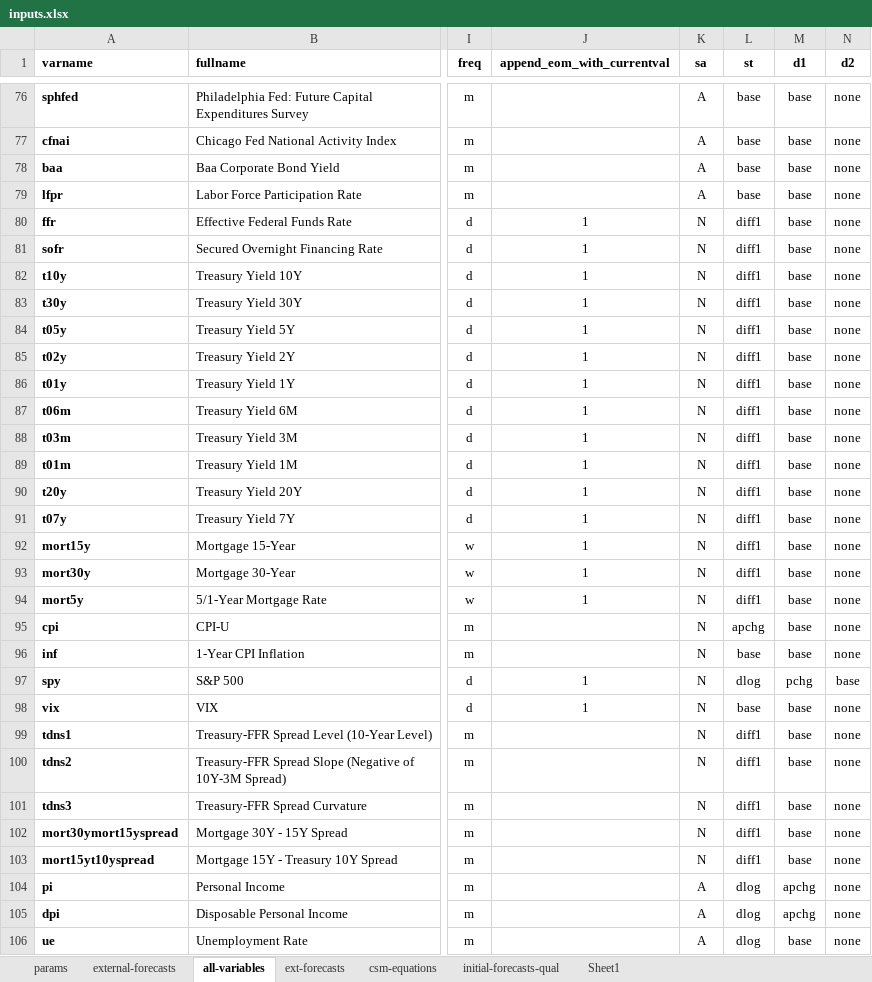
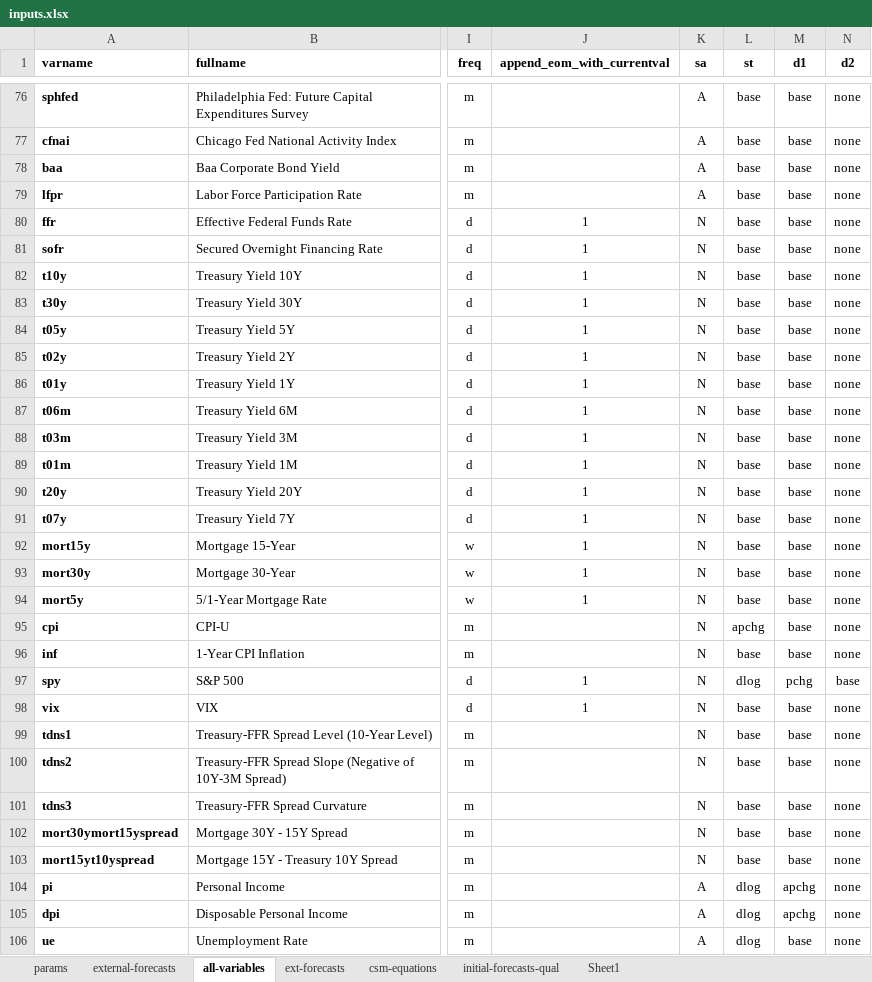
Before and after one commit to cmefi/econforecasting-r, an Excel workbook: model-inputs/inputs.xlsx, sheet all-variables, drawn as a sheet; only a part is shown, gaps mark what is left out; values as stored, in another font and other column widths than the file's, no borders; conditional formats and table styles not drawn; the diff names each change by its address in the sheet, - before the commit and + after, or states it on an @@ line.

Commit message:
Matched stationary forms for nowcast inputs to previous params tab (v0.15)

```diff
--- a/model-inputs/inputs.xlsx (sheet all-variables)
+++ b/model-inputs/inputs.xlsx (sheet all-variables)
-L80:L94 (st): diff1
+L80:L94 (st): base
-L99:L103 (st): diff1
+L99:L103 (st): base
```
Also changed, not shown: ECONFORECASTING PM.xlsx.
